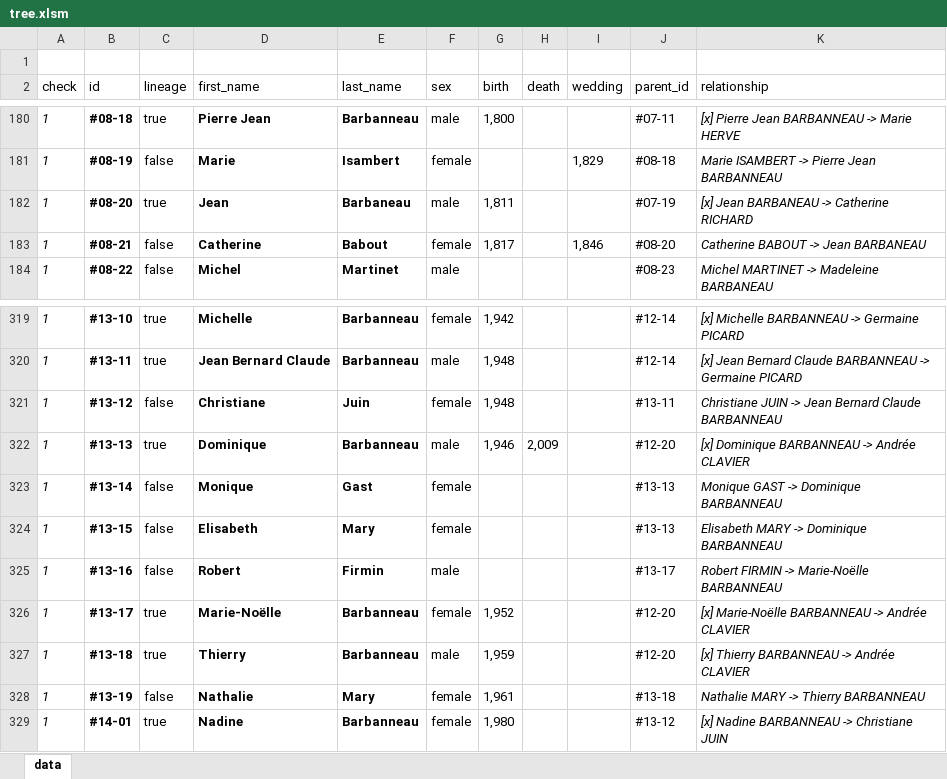
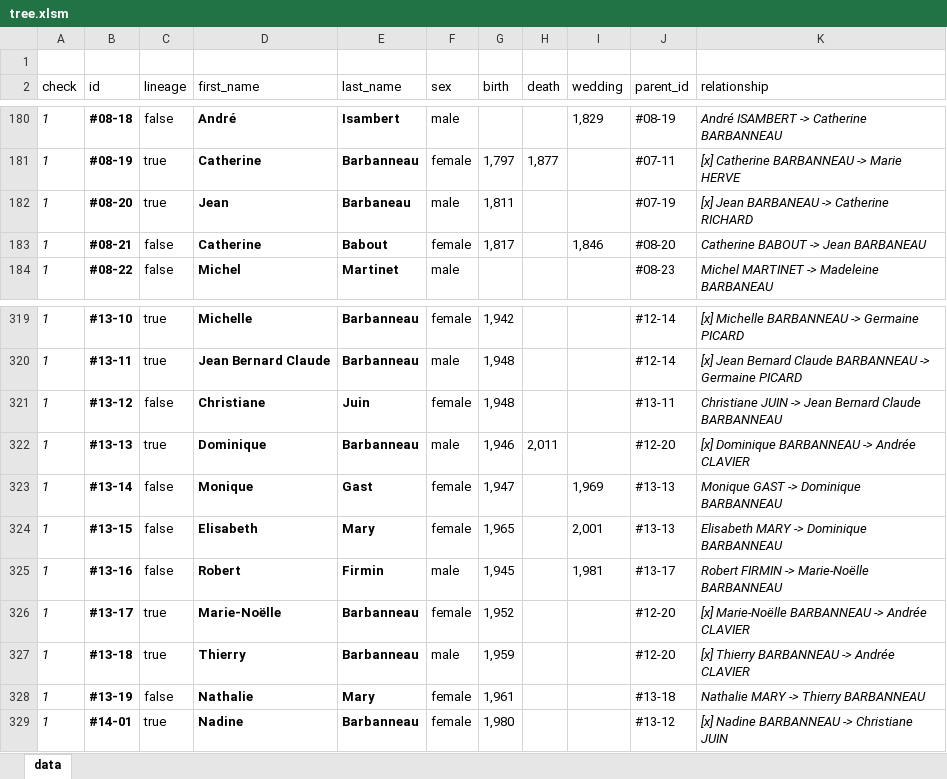
Before and after one commit to rodolphebarbanneau/family-tree, an Excel workbook: src/script/data/tree.xlsm, sheet data, drawn as a sheet; only a part is shown, gaps mark what is left out; values as stored, in another font and other column widths than the file's, no borders; charts and pictures and conditional formats and table styles not drawn; the diff covers the shown part only; the diff names each change by its address in the sheet, - before the commit and + after, or states it on an @@ line.

```diff
--- a/src/script/data/tree.xlsm (sheet data)
+++ b/src/script/data/tree.xlsm (sheet data)
-C180 (lineage): true
+C180 (lineage): false
-D180 (first_name): Pierre Jean
+D180 (first_name): André
-E180 (last_name): Barbanneau
+E180 (last_name): Isambert
-G180 (birth): 1,800
+G180 (birth): (empty)
-I180 (wedding): (empty)
+I180 (wedding): 1,829
-J180 (parent_id): #07-11
+J180 (parent_id): #08-19
-K180 (relationship): [x] Pierre Jean BARBANNEAU -> Marie HERVE
+K180 (relationship): André ISAMBERT -> Catherine BARBANNEAU
-C181 (lineage): false
+C181 (lineage): true
-D181 (first_name): Marie
+D181 (first_name): Catherine
-E181 (last_name): Isambert
+E181 (last_name): Barbanneau
-G181 (birth): (empty)
+G181 (birth): 1,797
-H181 (death): (empty)
+H181 (death): 1,877
-I181 (wedding): 1,829
+I181 (wedding): (empty)
-J181 (parent_id): #08-18
+J181 (parent_id): #07-11
-K181 (relationship): Marie ISAMBERT -> Pierre Jean BARBANNEAU
+K181 (relationship): [x] Catherine BARBANNEAU -> Marie HERVE
-H322 (death): 2,009
+H322 (death): 2,011
-G323 (birth): (empty)
+G323 (birth): 1,947
-I323 (wedding): (empty)
+I323 (wedding): 1,969
-G324 (birth): (empty)
+G324 (birth): 1,965
-I324 (wedding): (empty)
+I324 (wedding): 2,001
-G325 (birth): (empty)
+G325 (birth): 1,945
-I325 (wedding): (empty)
+I325 (wedding): 1,981
```
Also changed, not shown: 7 added rows and 55 edited cells elsewhere in this sheet, 9 other files.
